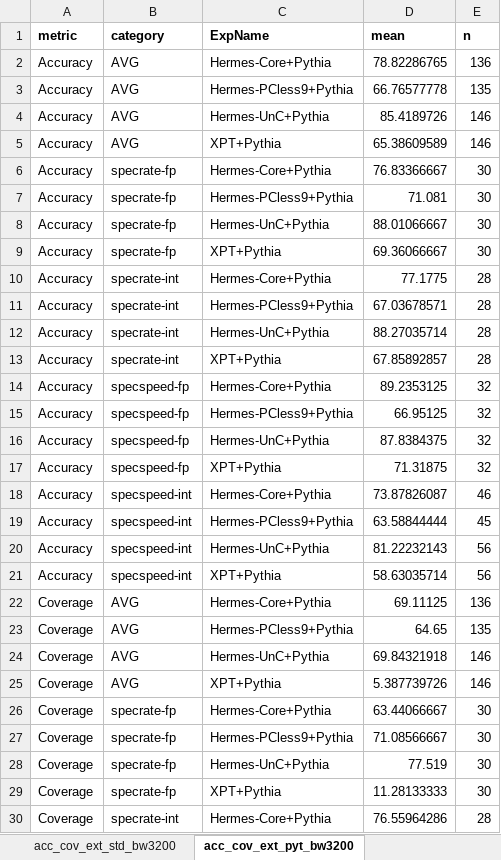
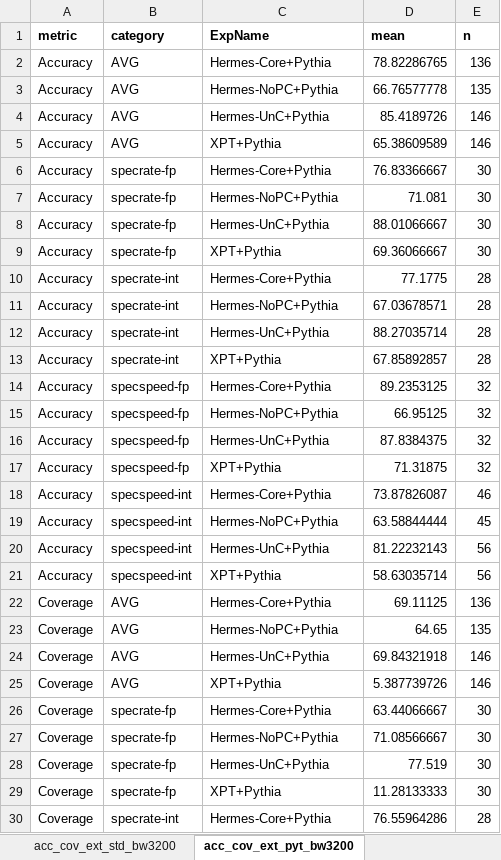
Before and after one commit to CMU-SAFARI/Hermes, an Excel workbook: analysis/hermes_results.xlsx, sheet acc_cov_ext_pyt_bw3200, drawn as a sheet; only a part is shown; values as stored, in another font and other column widths than the file's, no borders; the diff covers the shown part only; the diff names each change by its address in the sheet, - before the commit and + after, or states it on an @@ line.

Commit message:
analysis: rename Hermes-PCless9 -> Hermes-NoPC across all charts + ledger

```diff
--- a/analysis/hermes_results.xlsx (sheet acc_cov_ext_pyt_bw3200)
+++ b/analysis/hermes_results.xlsx (sheet acc_cov_ext_pyt_bw3200)
-C3 (ExpName): Hermes-PCless9+Pythia
+C3 (ExpName): Hermes-NoPC+Pythia
-C7 (ExpName): Hermes-PCless9+Pythia
+C7 (ExpName): Hermes-NoPC+Pythia
-C11 (ExpName): Hermes-PCless9+Pythia
+C11 (ExpName): Hermes-NoPC+Pythia
-C15 (ExpName): Hermes-PCless9+Pythia
+C15 (ExpName): Hermes-NoPC+Pythia
-C19 (ExpName): Hermes-PCless9+Pythia
+C19 (ExpName): Hermes-NoPC+Pythia
-C23 (ExpName): Hermes-PCless9+Pythia
+C23 (ExpName): Hermes-NoPC+Pythia
-C27 (ExpName): Hermes-PCless9+Pythia
+C27 (ExpName): Hermes-NoPC+Pythia
```
Also changed, not shown: 3 edited cells elsewhere in this sheet, sheet acc_cov_ext_std_bw3200, sheet INDEX, other sheet tabs, 15 other files.
